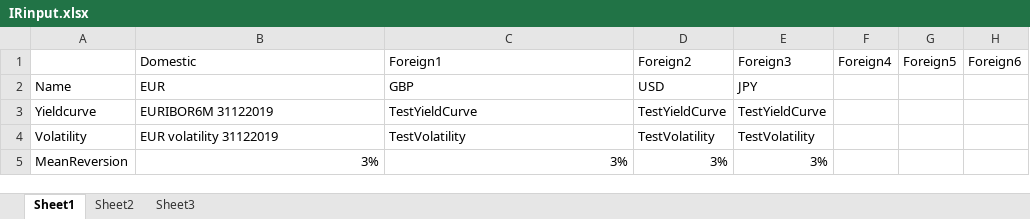
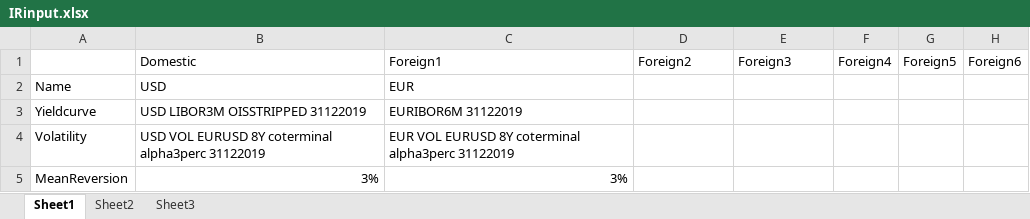
Before and after one commit to VincentVerelst/CVA-Tool, an Excel workbook: Risk Driver Simulation/Runfiles/IRinput.xlsx, sheet Sheet1, drawn as a sheet; only a part is shown; values as stored, in another font and other column widths than the file's, no borders; the diff names each change by its address in the sheet, - before the commit and + after, or states it on an @@ line.

```diff
--- a/Risk Driver Simulation/Runfiles/IRinput.xlsx (sheet Sheet1)
+++ b/Risk Driver Simulation/Runfiles/IRinput.xlsx (sheet Sheet1)
-B2: EUR
+B2: USD
-C2: GBP
+C2: EUR
-D2: USD
+D2: (empty)
-E2: JPY
+E2: (empty)
-B3: EURIBOR6M 31122019
+B3: USD LIBOR3M OISSTRIPPED 31122019
-C3: TestYieldCurve
+C3: EURIBOR6M 31122019
-D3: TestYieldCurve
+D3: (empty)
-E3: TestYieldCurve
+E3: (empty)
-B4: EUR volatility 31122019
+B4: USD VOL EURUSD 8Y coterminal alpha3perc 31122019
-C4: TestVolatility
+C4: EUR VOL EURUSD 8Y coterminal alpha3perc 31122019
-D4: TestVolatility
+D4: (empty)
-E4: TestVolatility
+E4: (empty)
-D5: 3%
+D5: (empty)
-E5: 3%
+E5: (empty)
```
Also changed, not shown: Risk Driver Simulation/Input/Correlation/correlationmatrix.xlsx, Risk Driver Simulation/Runfiles/FXinput.xlsx, 21 other files.
